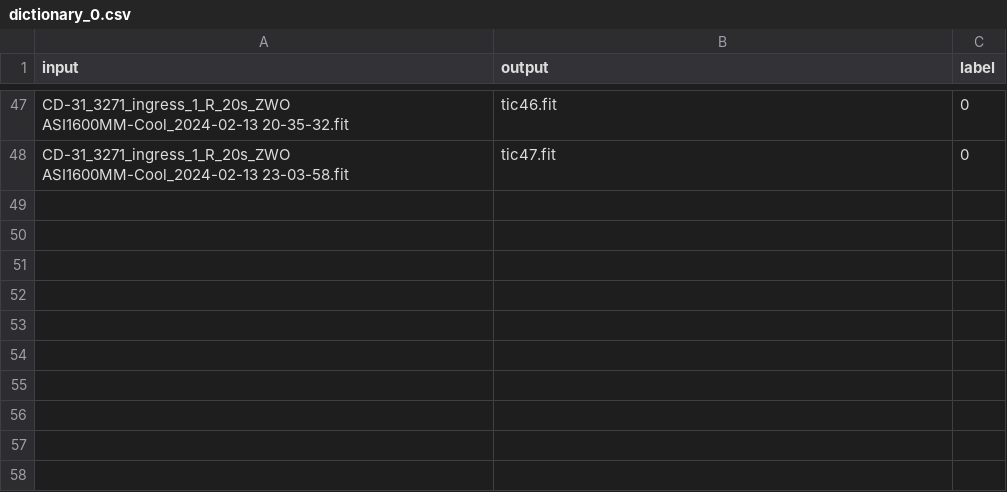
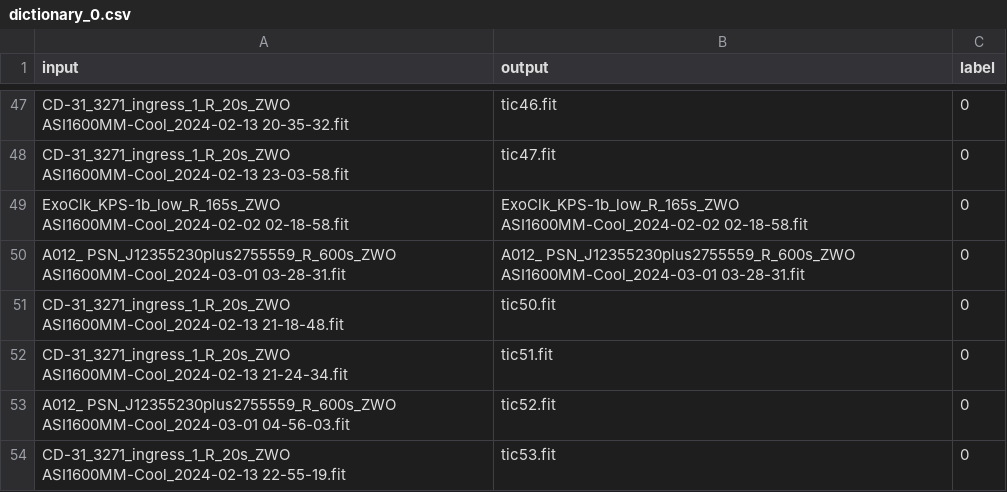
Before and after one commit to MichalMiekina/satellite-streak-detecting, a CSV file: dictionary_0.csv, drawn as a sheet; only a part is shown, gaps mark what is left out.

```diff
--- a/dictionary_0.csv
+++ b/dictionary_0.csv
@@ -48 +48,7 @@ CD-31_3271_ingress_1_R_20s_ZWO ASI1600MM-Cool_2024-02-13 20-35-32.fit,tic46.fit,
 CD-31_3271_ingress_1_R_20s_ZWO ASI1600MM-Cool_2024-02-13 23-03-58.fit,tic47.fit,0
+ExoClk_KPS-1b_low_R_165s_ZWO ASI1600MM-Cool_2024-02-02 02-18-58.fit,ExoClk_KPS-1b_low_R_165s_ZWO ASI1600MM-Cool_2024-02-02 02-18-58.fit,0
+A012_ PSN_J12355230plus2755559_R_600s_ZWO ASI1600MM-Cool_2024-03-01 03-28-31.fit,A012_ PSN_J12355230plus2755559_R_600s_ZWO ASI1600MM-Cool_2024-03-01 03-28-31.fit,0
+CD-31_3271_ingress_1_R_20s_ZWO ASI1600MM-Cool_2024-02-13 21-18-48.fit,tic50.fit,0
+CD-31_3271_ingress_1_R_20s_ZWO ASI1600MM-Cool_2024-02-13 21-24-34.fit,tic51.fit,0
+A012_ PSN_J12355230plus2755559_R_600s_ZWO ASI1600MM-Cool_2024-03-01 04-56-03.fit,tic52.fit,0
+CD-31_3271_ingress_1_R_20s_ZWO ASI1600MM-Cool_2024-02-13 22-55-19.fit,tic53.fit,0
```
Also changed, not shown: 2 other files.
